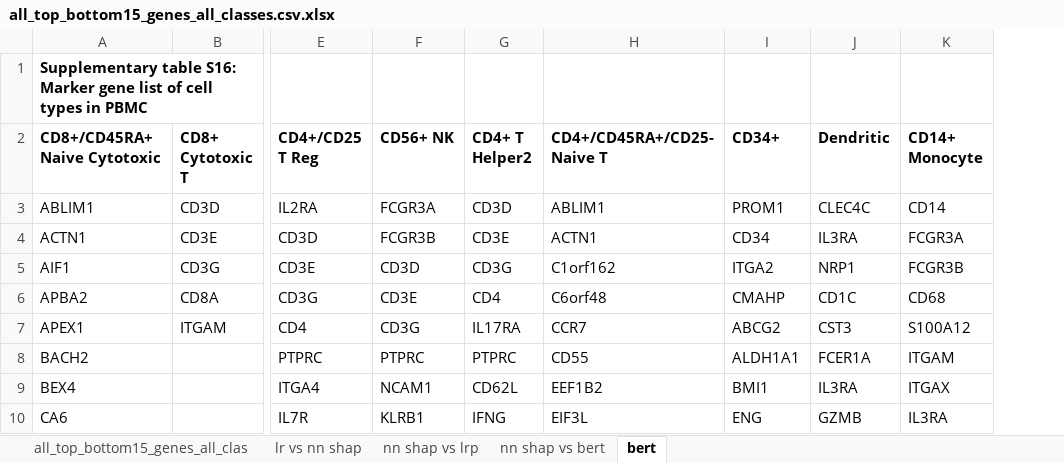
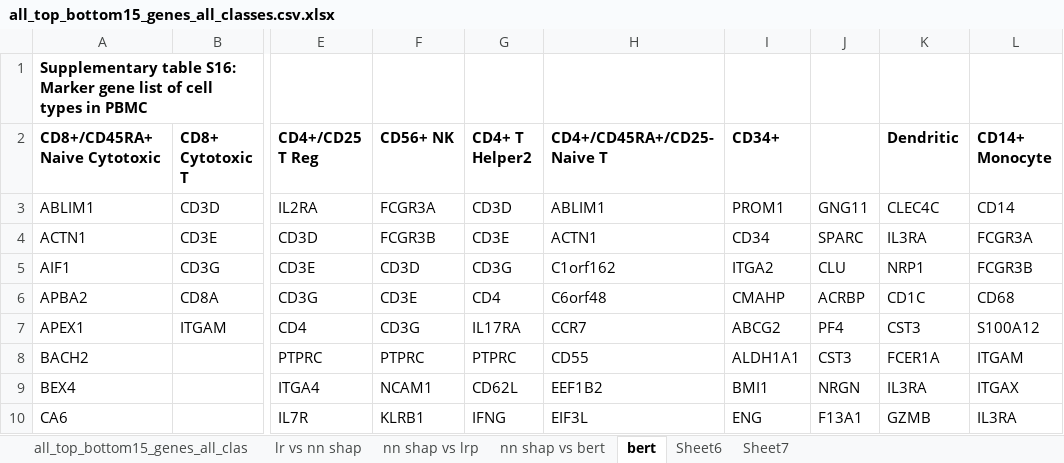
Before and after one commit to amrithya/Cell-type-classification-using-scRNAseq, an Excel workbook: cell_type_classification/results/all_top_bottom15_genes_all_classes.csv.xlsx, sheet bert, drawn as a sheet; only a part is shown, gaps mark what is left out; values as stored, in another font and other column widths than the file's, no borders; conditional formats not drawn; the diff names each change by its address in the sheet, - before the commit and + after, or states it on an @@ line.

Commit message:
bert atlrp

```diff
--- a/cell_type_classification/results/all_top_bottom15_genes_all_classes.csv.xlsx (sheet bert)
+++ b/cell_type_classification/results/all_top_bottom15_genes_all_classes.csv.xlsx (sheet bert)
+sheet tab: Sheet6
+sheet tab: Sheet7
+column J, rows 3-10: GNG11 | SPARC | CLU | ACRBP | PF4 | CST3 | NRGN | F13A1
```
Also changed, not shown: 2 other files.
